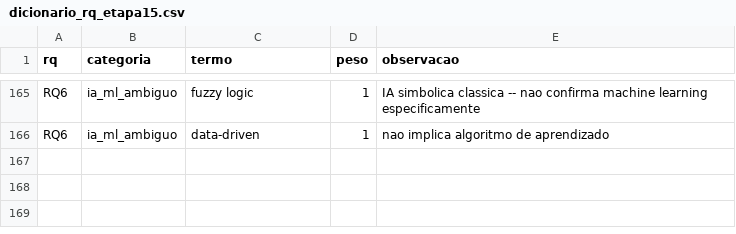
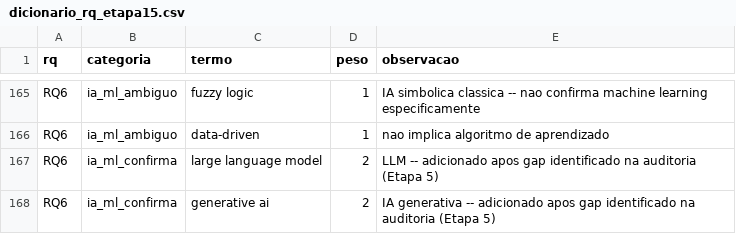
Before and after one commit to adinailson88/NOVA-revisao-bibliografica, a CSV file: 07_SINTESE_TEMATICA/dicionario_rq_etapa15.csv, drawn as a sheet; only a part is shown, gaps mark what is left out.

```diff
--- a/07_SINTESE_TEMATICA/dicionario_rq_etapa15.csv
+++ b/07_SINTESE_TEMATICA/dicionario_rq_etapa15.csv
@@ -166 +166,3 @@ RQ6,ia_ml_ambiguo,fuzzy logic,1,IA simbolica classica -- nao confirma machine le
 RQ6,ia_ml_ambiguo,data-driven,1,nao implica algoritmo de aprendizado
+RQ6,ia_ml_confirma,large language model,2,LLM -- adicionado apos gap identificado na auditoria (Etapa 5)
+RQ6,ia_ml_confirma,generative ai,2,IA generativa -- adicionado apos gap identificado na auditoria (Etapa 5)
```
Also changed, not shown: 4 other files.
